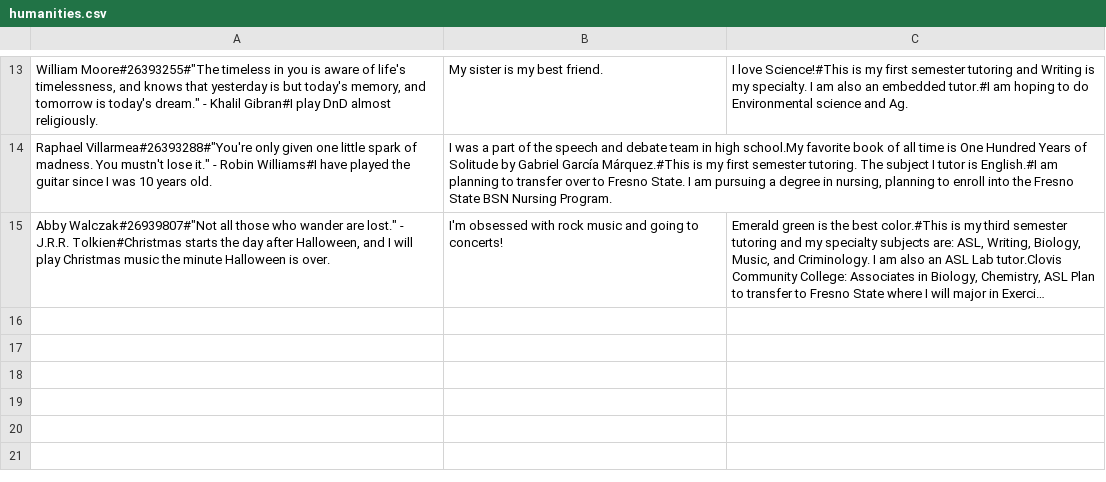
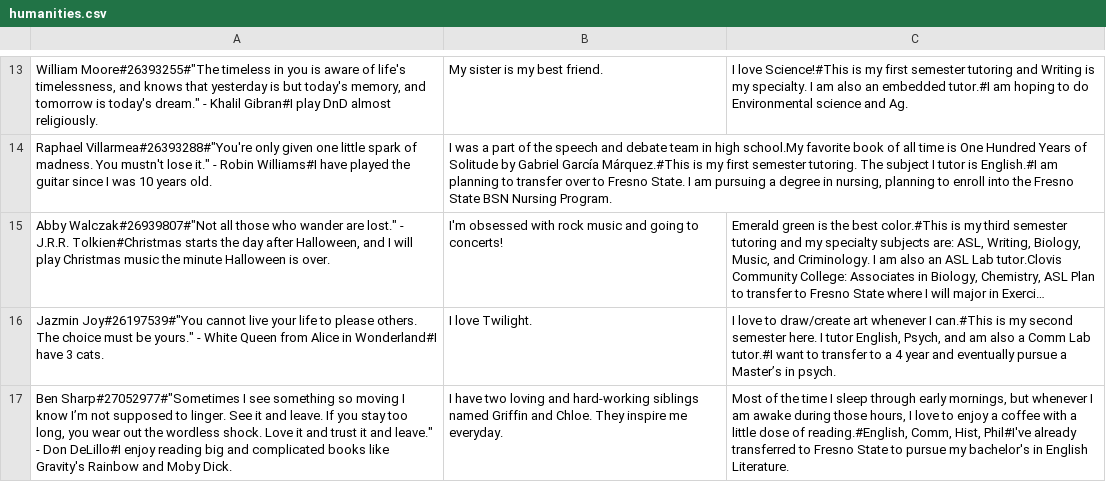
Before and after one commit to ClovisTutorialCenter/Tutor-Bios, a CSV file: data/humanities.csv, drawn as a sheet; only a part is shown, gaps mark what is left out; long unchanged cells end in …; the diff names each change by its address in the sheet, - before the commit and + after, or states it on an @@ line.

Commit message:
Added a few more tutors and updated Kevin's picture

```diff
--- a/data/humanities.csv
+++ b/data/humanities.csv
+row 16: Jazmin Joy#26197539#"You cannot live your life to please others. The choice must be yours." - White Queen from Alice in Wonderland#I have 3 cats. | I love Twilight. | I love to draw/create art whenever I can.#This is my second semester here. I tutor English, Psych, and am also a Comm Lab tutor.#I want to transfer to a 4 year and eventually pursue a Master’s in psych.
+row 17: Ben Sharp#27052977#"Sometimes I see something so moving I know I’m not supposed to linger. See it and leave. If you stay too long, you wear out the wordless shock. Love it and trust it and leave." - Don DeLillo#I enjoy reading big and complicated books like Gravity's Rainbow and Moby Dick. | I have two loving and hard-working siblings named Griffin and Chloe. They inspire me everyday. | Most of the time I sleep through early mornings, but whenever I am awake during those hours, I love to enjoy a coffee with a little dose of reading.#English, Comm, Hist, Phil#I've already transferred to Fresno State to pursue my bachelor's in English Literature.
```
Also changed, not shown: data/coordinators.csv, 2 other files.
